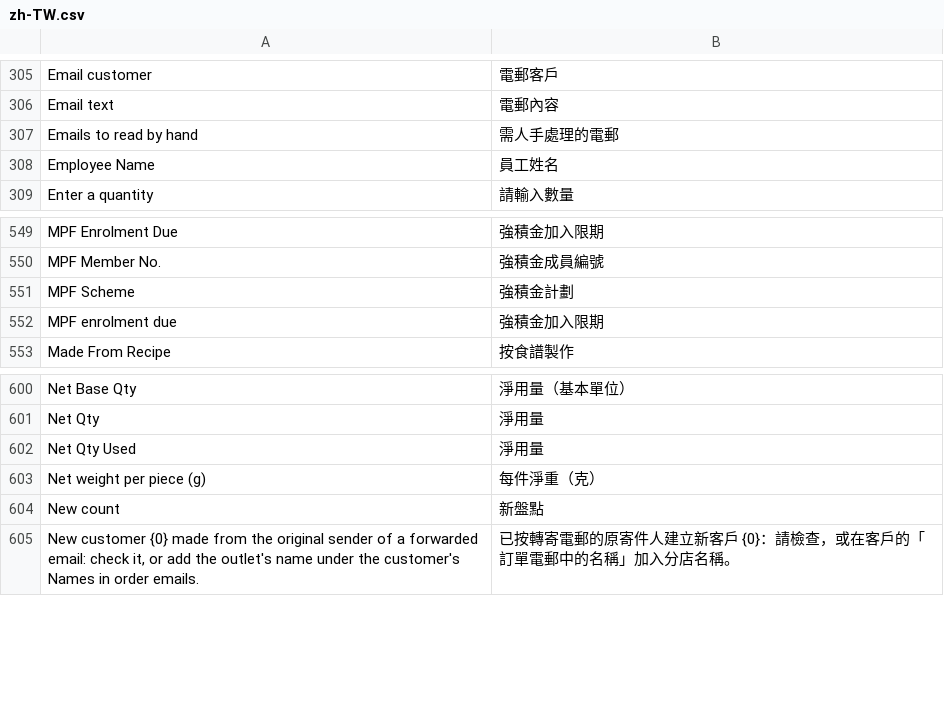
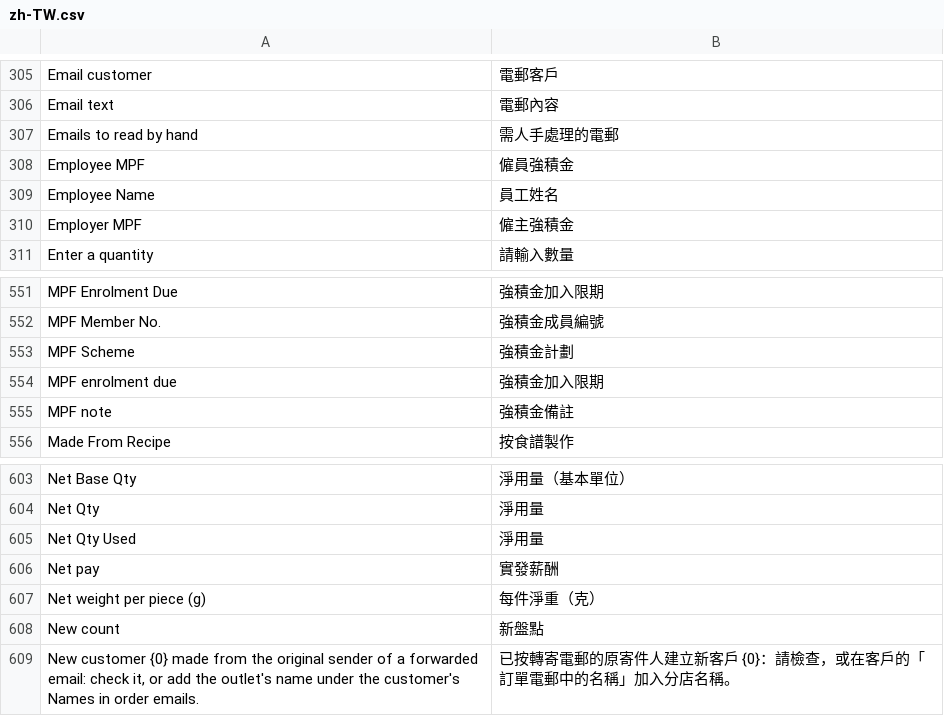
Before and after one commit to franciscobarria-oss/Happyconcepts, a CSV file: happy_kitchen/translations/zh-TW.csv, drawn as a sheet; only a part is shown, gaps mark what is left out; the diff names each change by its address in the sheet, - before the commit and + after, or states it on an @@ line.

```diff
--- a/happy_kitchen/translations/zh-TW.csv
+++ b/happy_kitchen/translations/zh-TW.csv
+row 308: Employee MPF | 僱員強積金
+row 310: Employer MPF | 僱主強積金
+row 555: MPF note | 強積金備註
+row 606: Net pay | 實發薪酬
```
Also changed, not shown: 6 other files.
